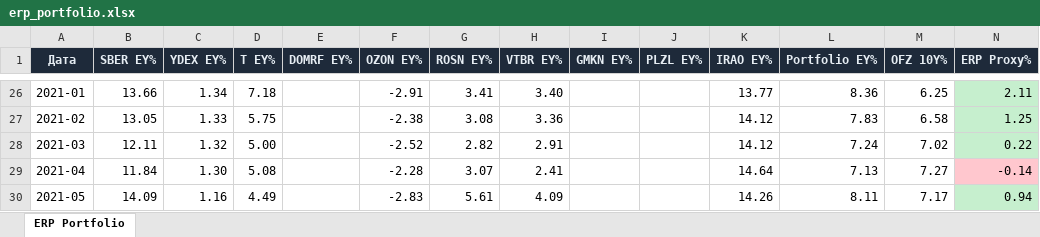
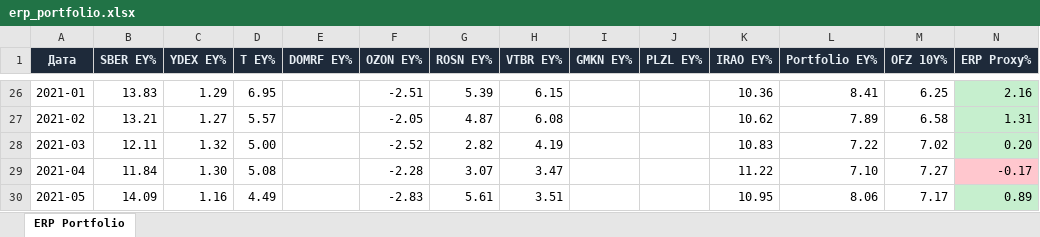
Before and after one commit to Ilyazykov/erp, an Excel workbook: erp_valuation/erp_portfolio.xlsx, sheet ERP Portfolio, drawn as a sheet; only a part is shown, gaps mark what is left out; values as stored, in another font and other column widths than the file's, no borders; the diff covers the shown part only; the diff names each change by its address in the sheet, - before the commit and + after, or states it on an @@ line.

```diff
--- a/erp_valuation/erp_portfolio.xlsx (sheet ERP Portfolio)
+++ b/erp_valuation/erp_portfolio.xlsx (sheet ERP Portfolio)
-B26 (SBER EY%): 13.66
+B26 (SBER EY%): 13.83
-C26 (YDEX EY%): 1.34
+C26 (YDEX EY%): 1.29
-D26 (T EY%): 7.18
+D26 (T EY%): 6.95
-F26 (OZON EY%): -2.91
+F26 (OZON EY%): -2.51
-G26 (ROSN EY%): 3.41
+G26 (ROSN EY%): 5.39
-H26 (VTBR EY%): 3.40
+H26 (VTBR EY%): 6.15
-K26 (IRAO EY%): 13.77
+K26 (IRAO EY%): 10.36
-L26 (Portfolio EY%): 8.36
+L26 (Portfolio EY%): 8.41
-N26 (ERP Proxy%): 2.11
+N26 (ERP Proxy%): 2.16
-B27 (SBER EY%): 13.05
+B27 (SBER EY%): 13.21
-C27 (YDEX EY%): 1.33
+C27 (YDEX EY%): 1.27
-D27 (T EY%): 5.75
+D27 (T EY%): 5.57
-F27 (OZON EY%): -2.38
+F27 (OZON EY%): -2.05
-G27 (ROSN EY%): 3.08
+G27 (ROSN EY%): 4.87
-H27 (VTBR EY%): 3.36
+H27 (VTBR EY%): 6.08
-K27 (IRAO EY%): 14.12
+K27 (IRAO EY%): 10.62
-L27 (Portfolio EY%): 7.83
+L27 (Portfolio EY%): 7.89
-N27 (ERP Proxy%): 1.25
+N27 (ERP Proxy%): 1.31
-H28 (VTBR EY%): 2.91
+H28 (VTBR EY%): 4.19
-K28 (IRAO EY%): 14.12
+K28 (IRAO EY%): 10.83
-L28 (Portfolio EY%): 7.24
+L28 (Portfolio EY%): 7.22
-N28 (ERP Proxy%): 0.22
+N28 (ERP Proxy%): 0.20
-H29 (VTBR EY%): 2.41
+H29 (VTBR EY%): 3.47
-K29 (IRAO EY%): 14.64
+K29 (IRAO EY%): 11.22
-L29 (Portfolio EY%): 7.13
+L29 (Portfolio EY%): 7.10
-N29 (ERP Proxy%): -0.14
+N29 (ERP Proxy%): -0.17
-H30 (VTBR EY%): 4.09
+H30 (VTBR EY%): 3.51
-K30 (IRAO EY%): 14.26
+K30 (IRAO EY%): 10.95
-L30 (Portfolio EY%): 8.11
+L30 (Portfolio EY%): 8.06
-N30 (ERP Proxy%): 0.94
+N30 (ERP Proxy%): 0.89
```
Also changed, not shown: 332 edited cells and cell formats elsewhere in this sheet, 13 other files.
